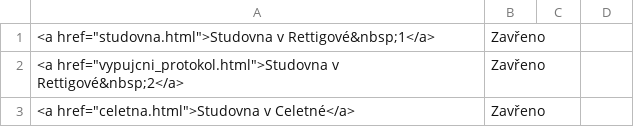
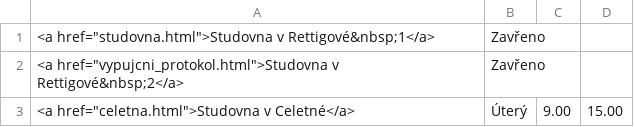
Before and after one commit to Knihovna-PedF-UK/web2025, a CSV file: data/opening.csv, drawn as a sheet.

Commit message:
úterý je otevřeno

```diff
--- a/data/opening.csv
+++ b/data/opening.csv
@@ -2,2 +2,2 @@
 <a href="vypujcni_protokol.html">Studovna v Rettigové&nbsp;2</a>|Zavřeno|||
-<a href="celetna.html">Studovna v Celetné</a>|Zavřeno|||
+<a href="celetna.html">Studovna v Celetné</a>|Úterý|9.00|15.00|
```
